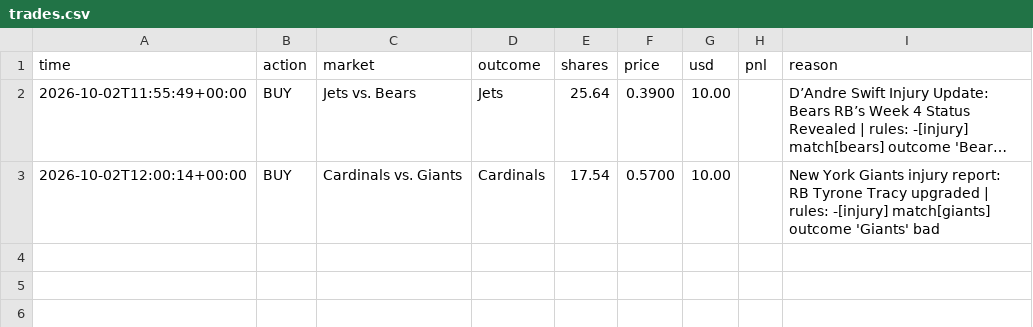
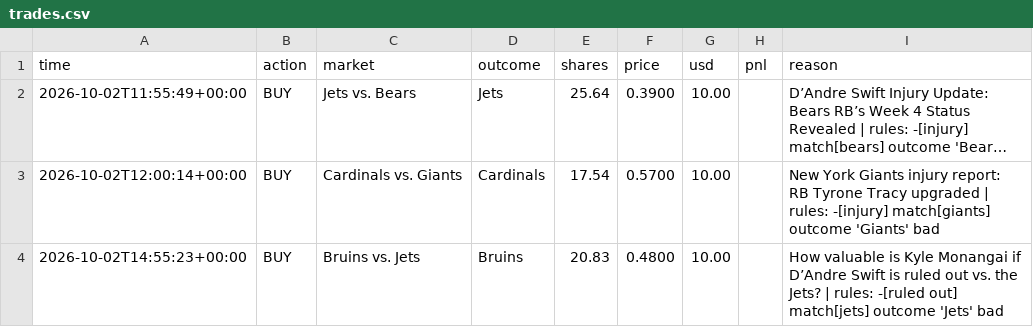
Before and after one commit to MoldyAxis395/polymarket-news-bot, a CSV file: data/trades.csv, drawn as a sheet; long unchanged cells end in …; the diff names each change by its address in the sheet, - before the commit and + after, or states it on an @@ line.

```diff
--- a/data/trades.csv
+++ b/data/trades.csv
+row 4: 2026-10-02T14:55:23+00:00 | BUY | Bruins vs. Jets | Bruins | 20.83 | 0.4800 | 10.00 |  | How valuable is Kyle Monangai if D’Andre Swift is ruled out vs. the Jets? | rules: -[ruled out] match[jets] outcome 'Jets' bad
```
Also changed, not shown: 5 other files.
